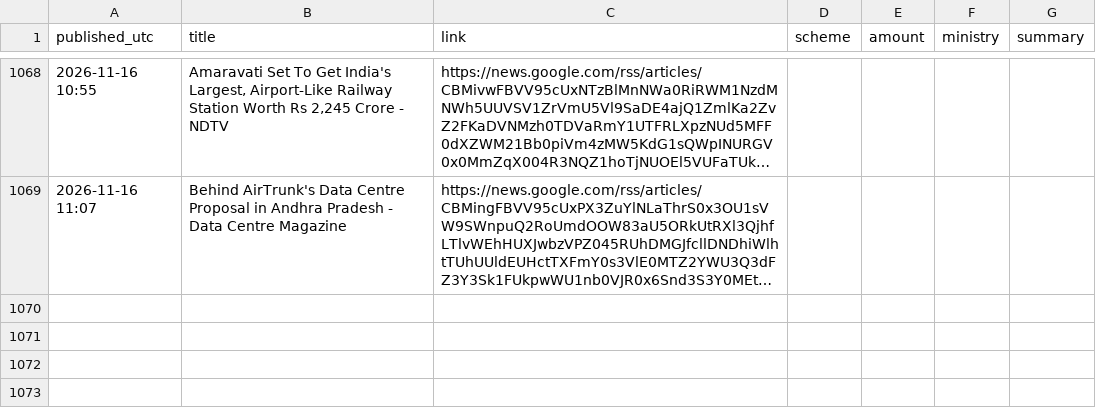
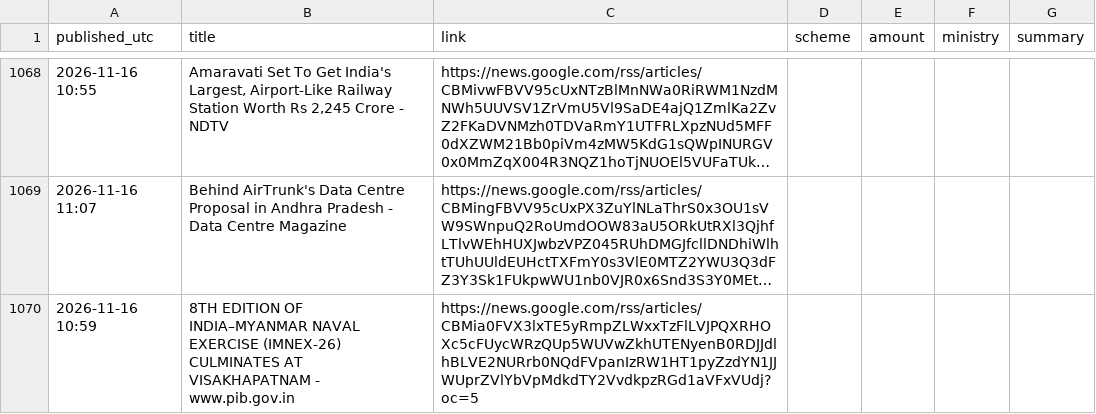
Before and after one commit to Yuvarajiitbbs/Central-Contributions-Tracker--AP, a CSV file: ledger.csv, drawn as a sheet; only a part is shown, gaps mark what is left out; long unchanged cells end in …; the diff names each change by its address in the sheet, - before the commit and + after, or states it on an @@ line.

```diff
--- a/ledger.csv
+++ b/ledger.csv
+row 1070: 2026-11-16 10:59 | 8TH EDITION OF INDIA–MYANMAR NAVAL EXERCISE (IMNEX-26) CULMINATES AT VISAKHAPATNAM - www.pib.gov.in | https://news.google.com/rss/articles/CBMia0FVX3lxTE5yRmpZLWxxTzFlLVJPQXRHOXc5cFUycWRzQUp5WUVwZkhUTENyenB0RDJJdlhBLVE2NURrb0NQdFVpanIzRW1HT1pyZzdYN1JJWUprZVlYbVpMdkdTY2VvdkpzRGd1aVFxVUdj?oc=5
```
Also changed, not shown: 1 other file.
